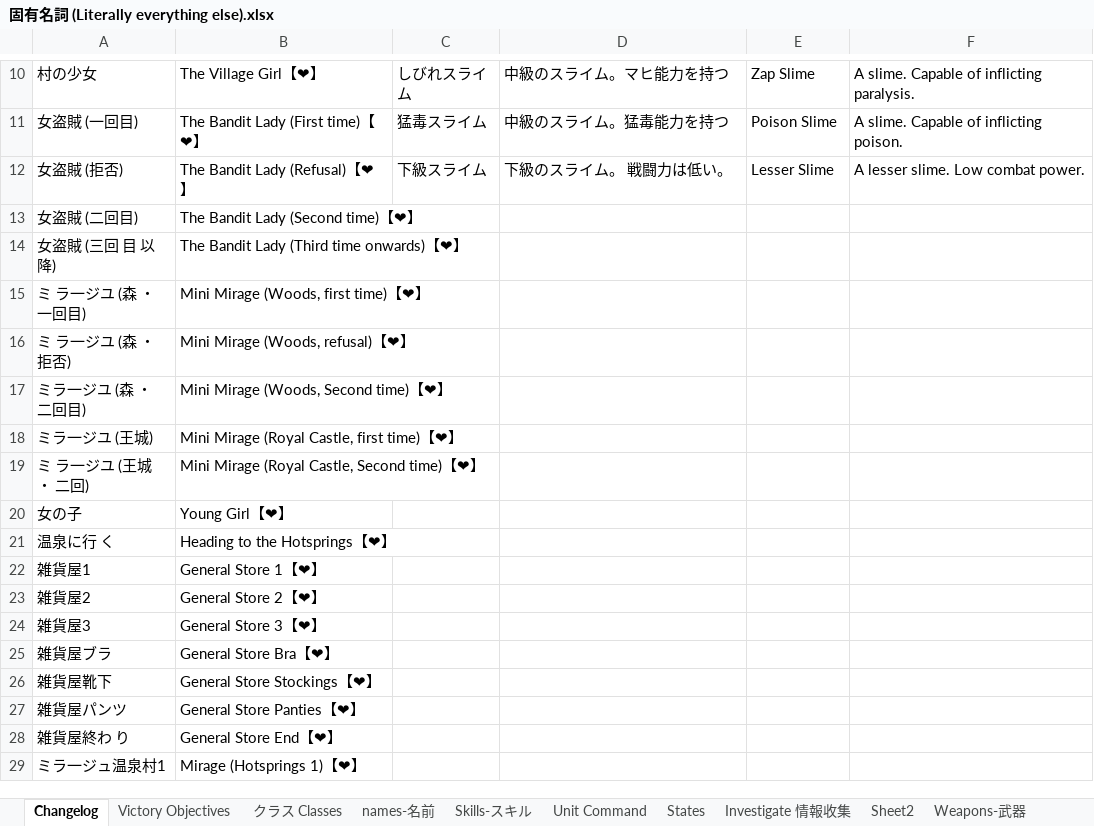
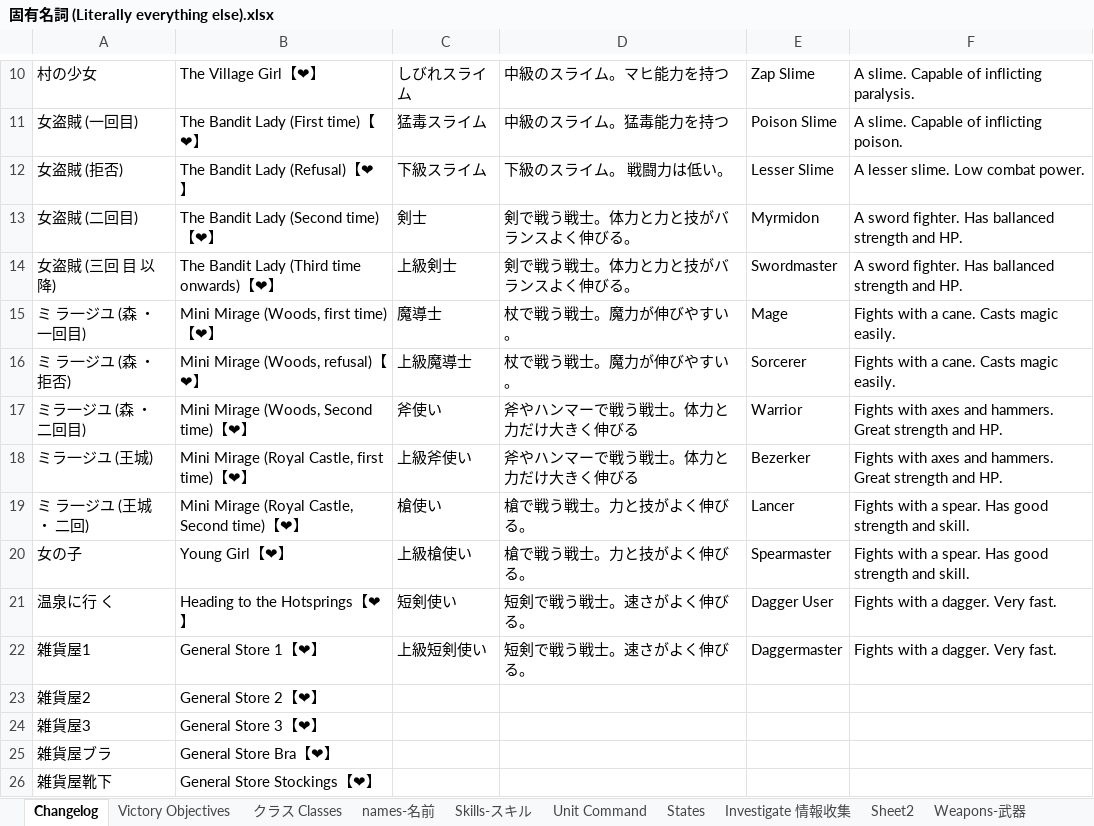
Before and after one commit to Giratena/Succubus-Senki-Translation-Project, an Excel workbook: 固有名詞 (Literally everything else).xlsx, sheet Changelog, drawn as a sheet; only a part is shown, gaps mark what is left out; the shorter side is filled out with more unchanged rows; values as stored, in another font and other column widths than the file's, no borders; the diff names each change by its address in the sheet, - before the commit and + after, or states it on an @@ line.

Commit message:
Update 固有名詞 (Literally everything else).xlsx

```diff
--- a/固有名詞 (Literally everything else).xlsx (sheet Changelog)
+++ b/固有名詞 (Literally everything else).xlsx (sheet Changelog)
-C13: (empty)
+C13: 剣士
-D13:D14: (empty)
+D13:D14: 剣で戦う戦士。体力と力と技がバランスよく伸びる。
-E13: (empty)
+E13: Myrmidon
-F13:F14: (empty)
+F13:F14: A sword fighter. Has ballanced strength and HP.
-C14: (empty)
+C14: 上級剣士
-E14: (empty)
+E14: Swordmaster
-C15: (empty)
+C15: 魔導士
-D15:D16: (empty)
+D15:D16: 杖で戦う戦士。魔力が伸びやすい。
-E15: (empty)
+E15: Mage
-F15:F16: (empty)
+F15:F16: Fights with a cane. Casts magic easily.
-C16: (empty)
+C16: 上級魔導士
-E16: (empty)
+E16: Sorcerer
-C17: (empty)
+C17: 斧使い
-D17:D18: (empty)
+D17:D18: 斧やハンマーで戦う戦士。体力と力だけ大きく伸びる
-E17: (empty)
+E17: Warrior
-F17:F18: (empty)
+F17:F18: Fights with axes and hammers. Great strength and HP.
-C18: (empty)
+C18: 上級斧使い
-E18: (empty)
+E18: Bezerker
-C19: (empty)
+C19: 槍使い
-D19:D20: (empty)
+D19:D20: 槍で戦う戦士。力と技がよく伸びる。
-E19: (empty)
+E19: Lancer
-F19:F20: (empty)
+F19:F20: Fights with a spear. Has good strength and skill.
-C20: (empty)
+C20: 上級槍使い
-E20: (empty)
+E20: Spearmaster
-C21: (empty)
+C21: 短剣使い
-D21:D22: (empty)
+D21:D22: 短剣で戦う戦士。速さがよく伸びる。
-E21: (empty)
+E21: Dagger User
-F21:F22: (empty)
+F21:F22: Fights with a dagger. Very fast.
-C22: (empty)
+C22: 上級短剣使い
-E22: (empty)
+E22: Daggermaster
```
Also changed, not shown: sheet クラス Classes.
